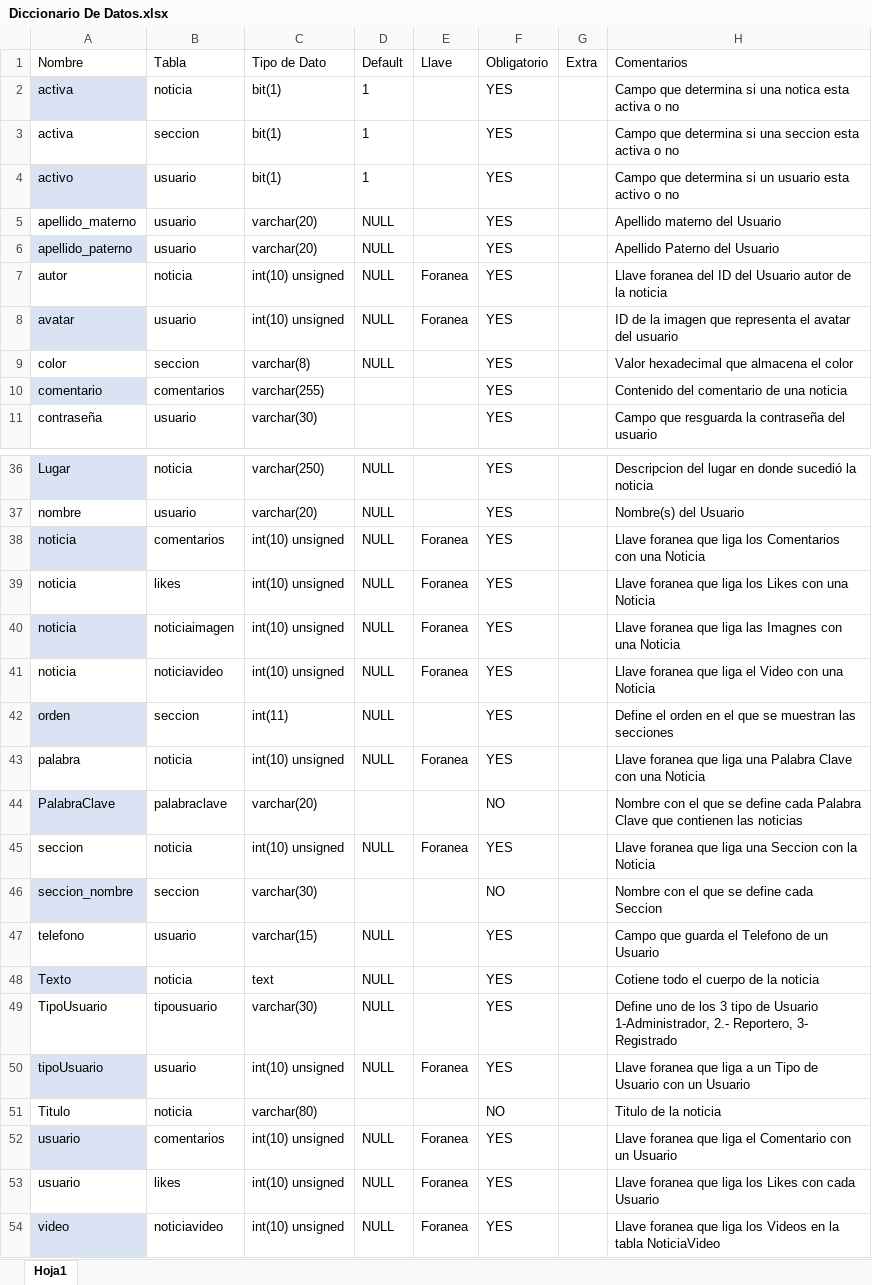
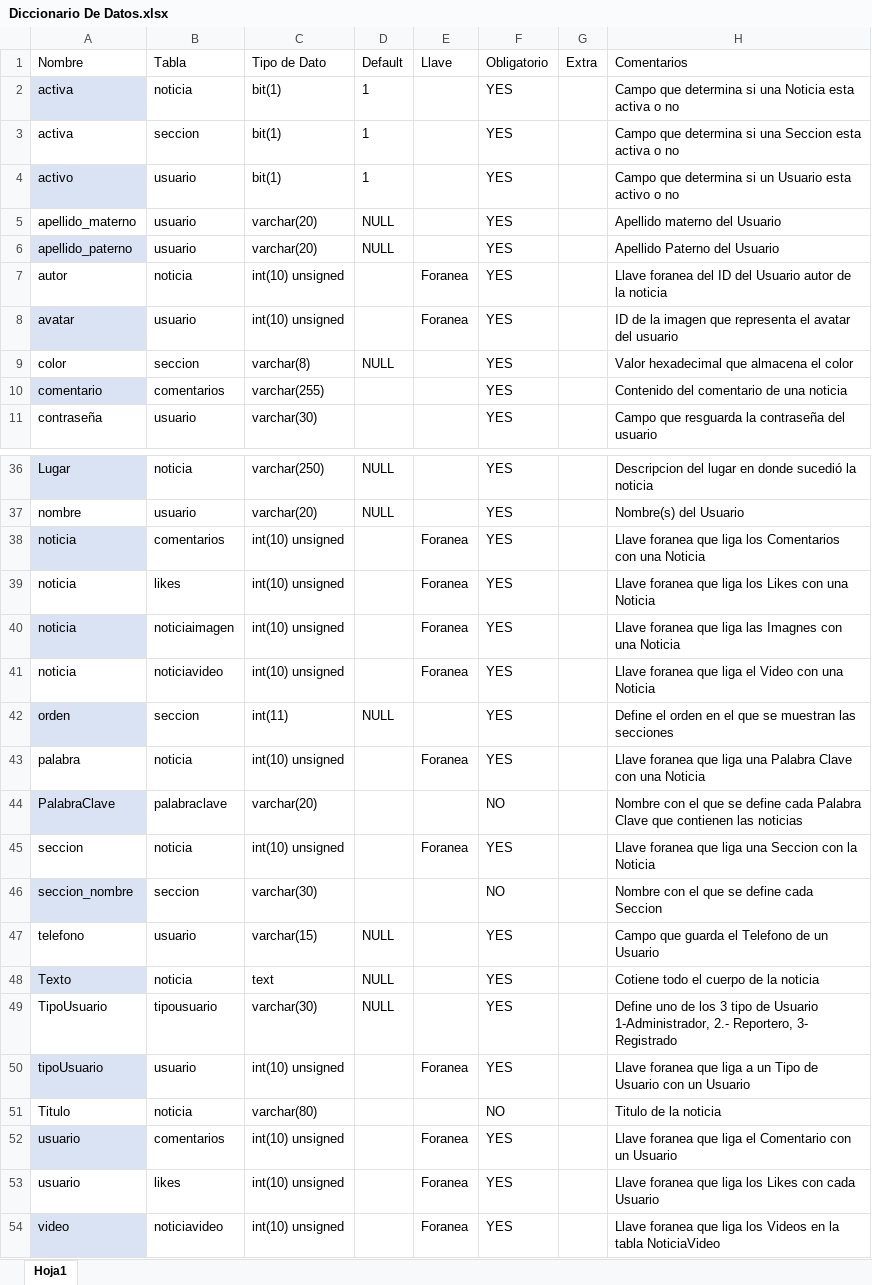
Before and after one commit to FernandoGP98/Proyecto_BDM, an Excel workbook: BD/Diccionario De Datos.xlsx, sheet Hoja1, drawn as a sheet; only a part is shown, gaps mark what is left out; values as stored, in another font and other column widths than the file's, no borders; table styles not drawn; the diff covers the shown part only; the diff names each change by its address in the sheet, - before the commit and + after, or states it on an @@ line.

```diff
--- a/BD/Diccionario De Datos.xlsx (sheet Hoja1)
+++ b/BD/Diccionario De Datos.xlsx (sheet Hoja1)
-H2 (Comentarios): …si una notica esta activa…
+H2 (Comentarios): …si una Noticia esta activa…
-H3 (Comentarios): …si una seccion esta activa…
+H3 (Comentarios): …si una Seccion esta activa…
-H4 (Comentarios): …si un usuario esta activo…
+H4 (Comentarios): …si un Usuario esta activo…
-D7:D8 (Default): NULL
+D7:D8 (Default): (empty)
-D38:D41 (Default): NULL
+D38:D41 (Default): (empty)
-D43 (Default): NULL
+D43 (Default): (empty)
-D45 (Default): NULL
+D45 (Default): (empty)
-D50 (Default): NULL
+D50 (Default): (empty)
-D52:D54 (Default): NULL
+D52:D54 (Default): (empty)
```
Also changed, not shown: 1 edited cell elsewhere in this sheet, 4 other files.
